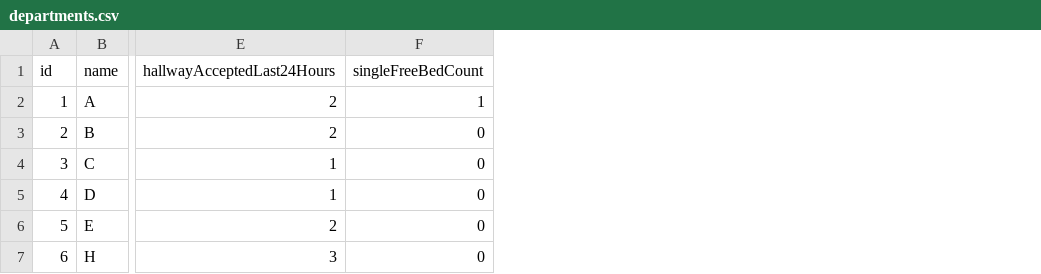
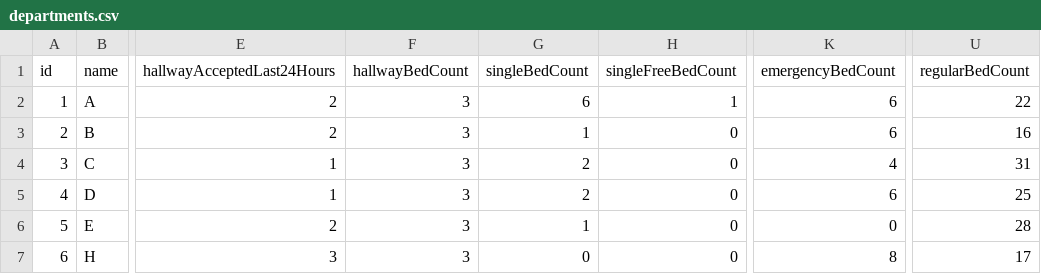
Before and after one commit to alonzo86/rambam_hakaton, a CSV file: services/departments-service/server/src/main/resources/departments.csv, drawn as a sheet; only a part is shown, gaps mark what is left out; the diff names each change by its address in the sheet, - before the commit and + after, or states it on an @@ line.

```diff
--- a/services/departments-service/server/src/main/resources/departments.csv
+++ b/services/departments-service/server/src/main/resources/departments.csv
+column F (hallwayBedCount), rows 2-7: all 3
+column G (singleBedCount), rows 2-7: 6 | 1 | 2 | 2 | 1 | 0
+column K (emergencyBedCount), rows 2-7: 6 | 6 | 4 | 6 | 0 | 8
+column U (regularBedCount), rows 2-7: 22 | 16 | 31 | 25 | 28 | 17
```
